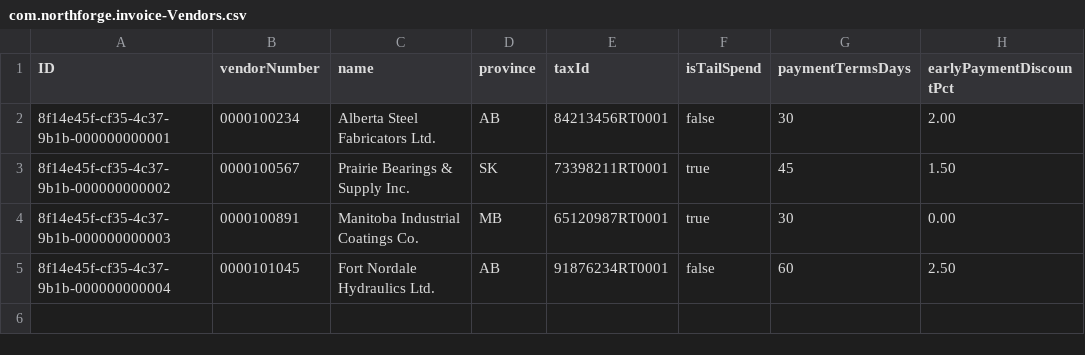
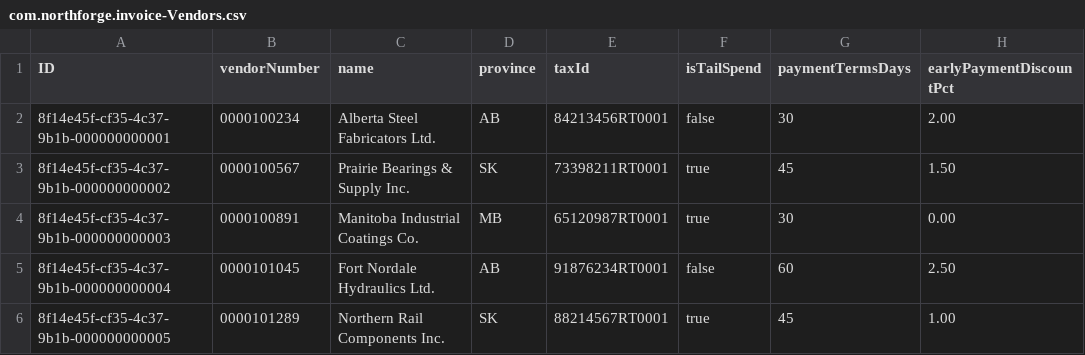
Before and after one commit to nomaanparmar/PJ-NorthForge-SIMI, a CSV file: db/data/com.northforge.invoice-Vendors.csv, drawn as a sheet; the diff names each change by its address in the sheet, - before the commit and + after, or states it on an @@ line.

```diff
--- a/db/data/com.northforge.invoice-Vendors.csv
+++ b/db/data/com.northforge.invoice-Vendors.csv
+row 6: 8f14e45f-cf35-4c37-9b1b-000000000005 | 0000101289 | Northern Rail Components Inc. | SK | 88214567RT0001 | true | 45 | 1.00
```
Also changed, not shown: db/data/com.northforge.invoice-InvoiceExceptionItems.csv, db/data/com.northforge.invoice-InvoiceExceptions.csv, 12 other files.
